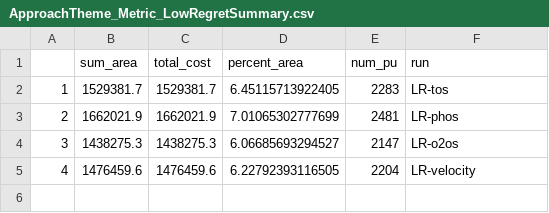
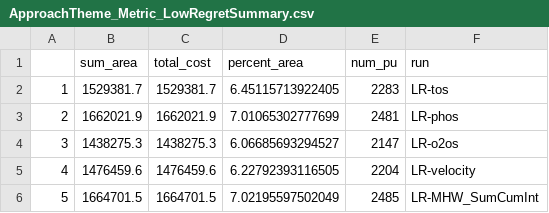
Before and after one commit to SnBuenafe/ClimateSmart_SPFramework, a CSV file: Output/summary/ApproachTheme_Metric_LowRegretSummary.csv, drawn as a sheet.

```diff
--- a/Output/summary/ApproachTheme_Metric_LowRegretSummary.csv
+++ b/Output/summary/ApproachTheme_Metric_LowRegretSummary.csv
@@ -5 +5,2 @@
 "4",1476459.6,1476459.6,6.22792393116505,2204,"LR-velocity"
+"5",1664701.5,1664701.5,7.02195597502049,2485,"LR-MHW_SumCumInt"
```
Also changed, not shown: Output/summary/ApproachTheme_Approaches_LowRegretClimateSummary.csv, Output/summary/ApproachTheme_Approaches_LowRegretSummary.csv, 45 other files.
